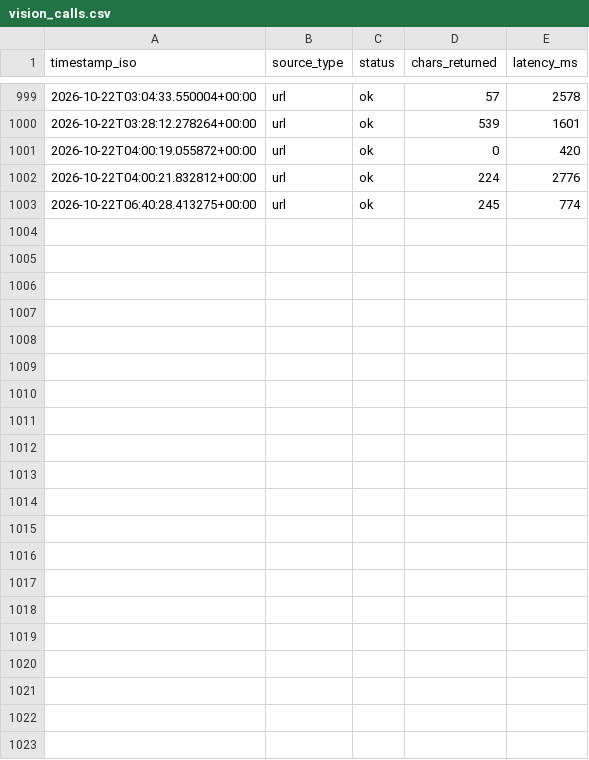
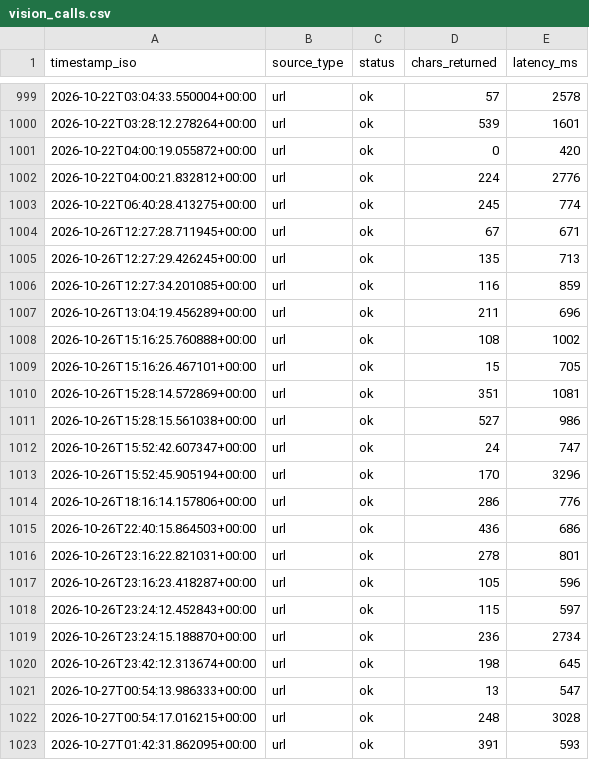
Before and after one commit to joekkiefc/kensa, a CSV file: vision_calls.csv, drawn as a sheet; only a part is shown, gaps mark what is left out; the diff names each change by its address in the sheet, - before the commit and + after, or states it on an @@ line.

```diff
--- a/vision_calls.csv
+++ b/vision_calls.csv
+row 1004: 2026-10-26T12:27:28.711945+00:00 | url | ok | 67 | 671
+row 1005: 2026-10-26T12:27:29.426245+00:00 | url | ok | 135 | 713
+row 1006: 2026-10-26T12:27:34.201085+00:00 | url | ok | 116 | 859
+row 1007: 2026-10-26T13:04:19.456289+00:00 | url | ok | 211 | 696
+row 1008: 2026-10-26T15:16:25.760888+00:00 | url | ok | 108 | 1002
+row 1009: 2026-10-26T15:16:26.467101+00:00 | url | ok | 15 | 705
+row 1010: 2026-10-26T15:28:14.572869+00:00 | url | ok | 351 | 1081
+row 1011: 2026-10-26T15:28:15.561038+00:00 | url | ok | 527 | 986
+row 1012: 2026-10-26T15:52:42.607347+00:00 | url | ok | 24 | 747
+row 1013: 2026-10-26T15:52:45.905194+00:00 | url | ok | 170 | 3296
+row 1014: 2026-10-26T18:16:14.157806+00:00 | url | ok | 286 | 776
+row 1015: 2026-10-26T22:40:15.864503+00:00 | url | ok | 436 | 686
+row 1016: 2026-10-26T23:16:22.821031+00:00 | url | ok | 278 | 801
+row 1017: 2026-10-26T23:16:23.418287+00:00 | url | ok | 105 | 596
+row 1018: 2026-10-26T23:24:12.452843+00:00 | url | ok | 115 | 597
+row 1019: 2026-10-26T23:24:15.188870+00:00 | url | ok | 236 | 2734
+row 1020: 2026-10-26T23:42:12.313674+00:00 | url | ok | 198 | 645
+row 1021: 2026-10-27T00:54:13.986333+00:00 | url | ok | 13 | 547
+row 1022: 2026-10-27T00:54:17.016215+00:00 | url | ok | 248 | 3028
+row 1023: 2026-10-27T01:42:31.862095+00:00 | url | ok | 391 | 593
```
Also changed, not shown: 3 other files.
